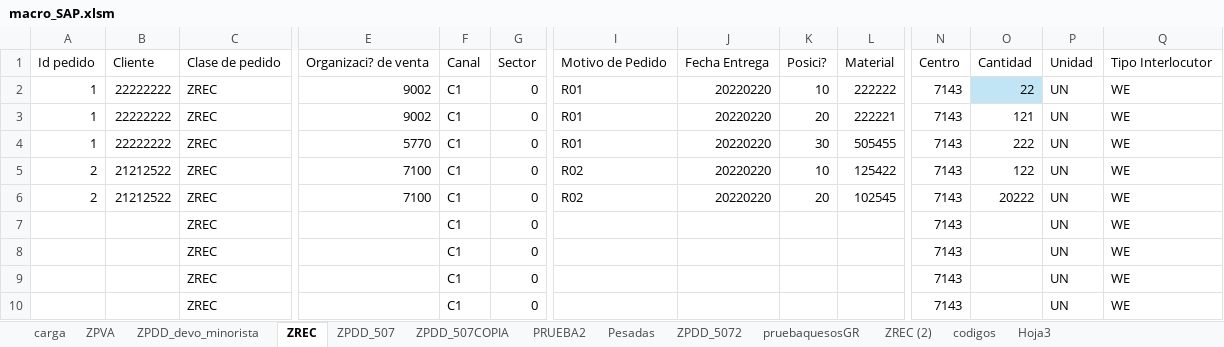
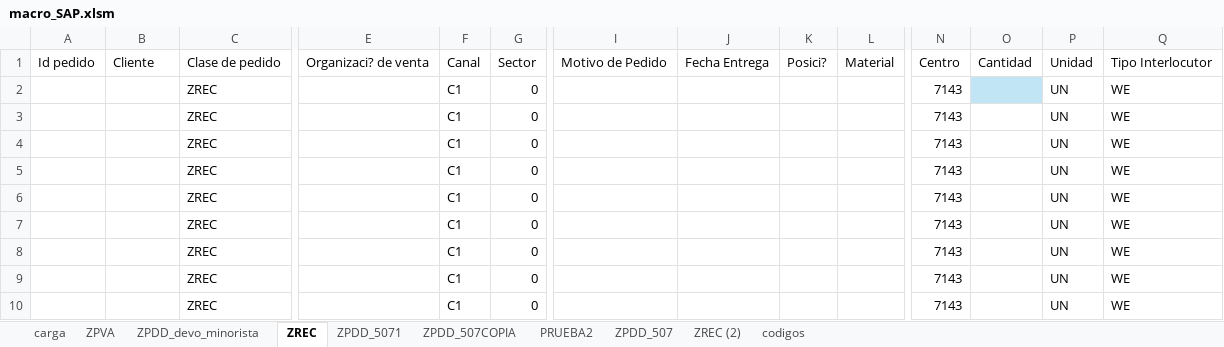
Before and after one commit to vongif/laburo_visualbasic, an Excel workbook: macro_SAP.xlsm, sheet ZREC, drawn as a sheet; only a part is shown, gaps mark what is left out; values as stored, in another font and other column widths than the file's, no borders; removed rows and columns are numbered as before the commit, all else as after; rows hold the shown columns only; the diff names each change by its address in the sheet, - before the commit and + after, or states it on an @@ line.

```diff
--- a/macro_SAP.xlsm (sheet ZREC)
+++ b/macro_SAP.xlsm (sheet ZREC)
-sheet tab: Pesadas
-sheet tab: ZPDD_5072
-sheet tab: pruebaquesosGR
-sheet tab: Hoja3
+sheet tab: ZPDD_5071
@@ sheet tab order changed: carga | ZPVA | ZPDD_devo_minorista | ZREC | ZPDD_5071 | ZPDD_507COPIA | PRUEBA2 | ZPDD_507 | ZREC (2) | codigos @@
-row 2: 1 | 22222222 | ZREC | 9002 | C1 | 0 | R01 | 20220220 | 10 | 222222 | 7143 | 22 | UN | WE
-row 3: 1 | 22222222 | ZREC | 9002 | C1 | 0 | R01 | 20220220 | 20 | 222221 | 7143 | 121 | UN | WE
-row 4: 1 | 22222222 | ZREC | 5770 | C1 | 0 | R01 | 20220220 | 30 | 505455 | 7143 | 222 | UN | WE
-row 5: 2 | 21212522 | ZREC | 7100 | C1 | 0 | R02 | 20220220 | 10 | 125422 | 7143 | 122 | UN | WE
-row 6: 2 | 21212522 | ZREC | 7100 | C1 | 0 | R02 | 20220220 | 20 | 102545 | 7143 | 20222 | UN | WE
+row 2:  |  | ZREC |  | C1 | 0 |  |  |  |  | 7143 |  | UN | WE
+row 3:  |  | ZREC |  | C1 | 0 |  |  |  |  | 7143 |  | UN | WE
+row 4:  |  | ZREC |  | C1 | 0 |  |  |  |  | 7143 |  | UN | WE
+row 5:  |  | ZREC |  | C1 | 0 |  |  |  |  | 7143 |  | UN | WE
+row 6:  |  | ZREC |  | C1 | 0 |  |  |  |  | 7143 |  | UN | WE
```
Also changed, not shown: sheet ZPDD_507, charts or pictures.
